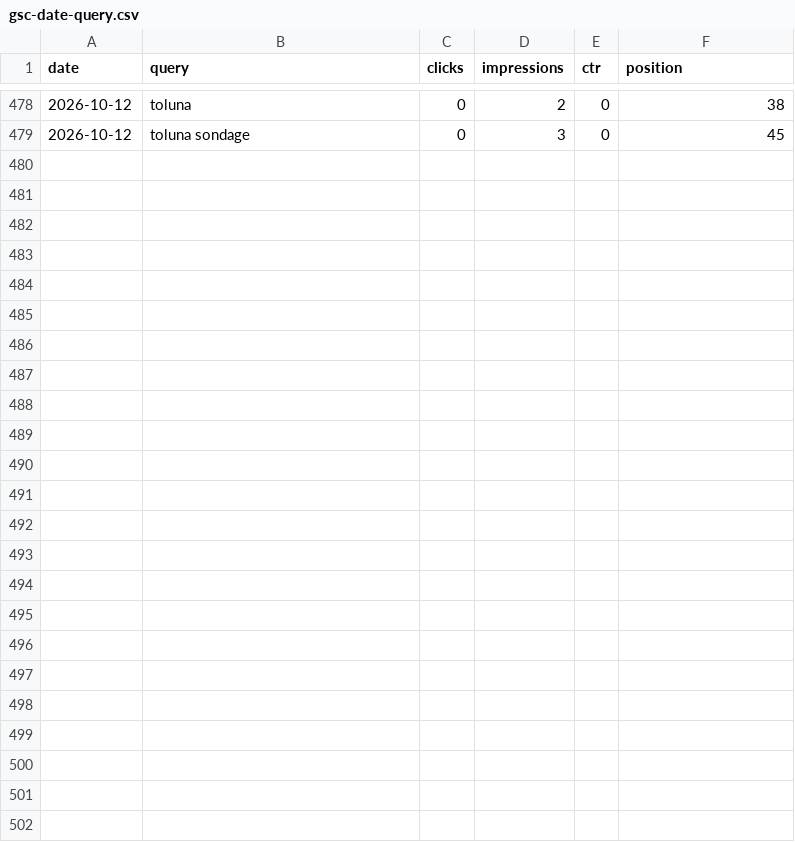
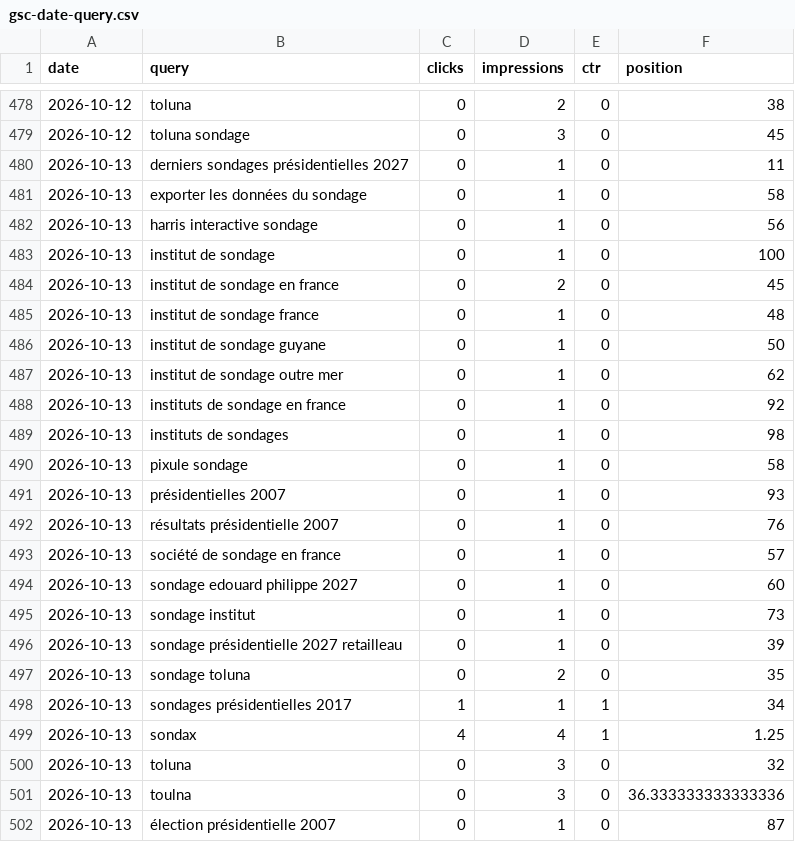
Before and after one commit to mbaffert/sondax, a CSV file: data/gsc/gsc-date-query.csv, drawn as a sheet; only a part is shown, gaps mark what is left out; the diff names each change by its address in the sheet, - before the commit and + after, or states it on an @@ line.

```diff
--- a/data/gsc/gsc-date-query.csv
+++ b/data/gsc/gsc-date-query.csv
+row 480: 2026-10-13 | derniers sondages présidentielles 2027 | 0 | 1 | 0 | 11
+row 481: 2026-10-13 | exporter les données du sondage | 0 | 1 | 0 | 58
+row 482: 2026-10-13 | harris interactive sondage | 0 | 1 | 0 | 56
+row 483: 2026-10-13 | institut de sondage | 0 | 1 | 0 | 100
+row 484: 2026-10-13 | institut de sondage en france | 0 | 2 | 0 | 45
+row 485: 2026-10-13 | institut de sondage france | 0 | 1 | 0 | 48
+row 486: 2026-10-13 | institut de sondage guyane | 0 | 1 | 0 | 50
+row 487: 2026-10-13 | institut de sondage outre mer | 0 | 1 | 0 | 62
+row 488: 2026-10-13 | instituts de sondage en france | 0 | 1 | 0 | 92
+row 489: 2026-10-13 | instituts de sondages | 0 | 1 | 0 | 98
+row 490: 2026-10-13 | pixule sondage | 0 | 1 | 0 | 58
+row 491: 2026-10-13 | présidentielles 2007 | 0 | 1 | 0 | 93
+row 492: 2026-10-13 | résultats présidentielle 2007 | 0 | 1 | 0 | 76
+row 493: 2026-10-13 | société de sondage en france | 0 | 1 | 0 | 57
+row 494: 2026-10-13 | sondage edouard philippe 2027 | 0 | 1 | 0 | 60
+row 495: 2026-10-13 | sondage institut | 0 | 1 | 0 | 73
+row 496: 2026-10-13 | sondage présidentielle 2027 retailleau | 0 | 1 | 0 | 39
+row 497: 2026-10-13 | sondage toluna | 0 | 2 | 0 | 35
+row 498: 2026-10-13 | sondages présidentielles 2017 | 1 | 1 | 1 | 34
+row 499: 2026-10-13 | sondax | 4 | 4 | 1 | 1.25
+row 500: 2026-10-13 | toluna | 0 | 3 | 0 | 32
+row 501: 2026-10-13 | toulna | 0 | 3 | 0 | 36.333333333333336
+row 502: 2026-10-13 | élection présidentielle 2007 | 0 | 1 | 0 | 87
```
Also changed, not shown: data/gsc/gsc-date-device.csv, data/gsc/gsc-date-page.csv, 1 other file.
